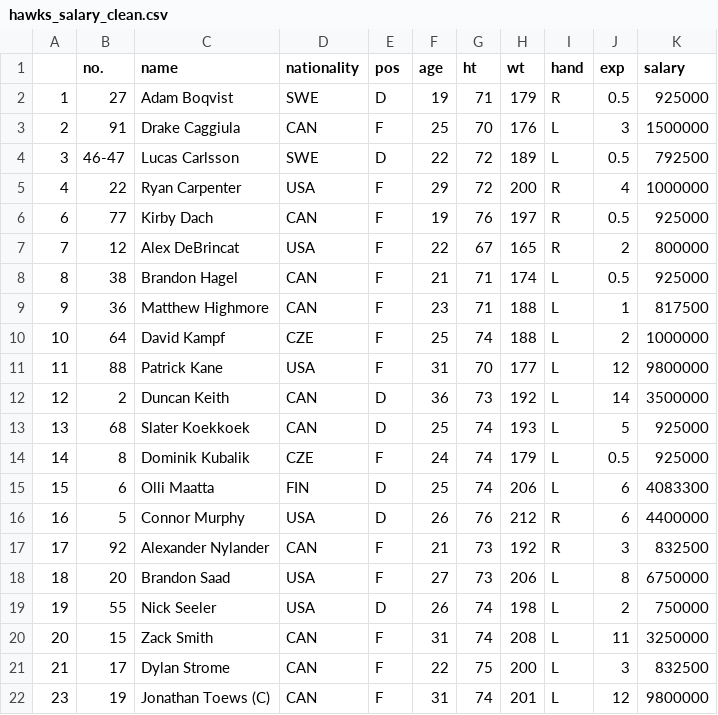
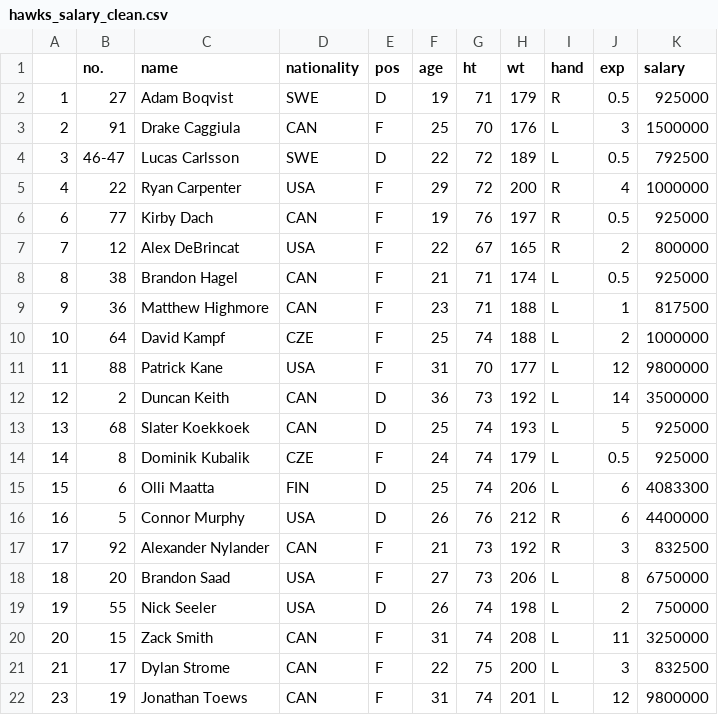
Before and after one commit to andrewcole33/blackhawks_salary_analysis, a CSV file: hawks_salary_clean.csv, drawn as a sheet.

```diff
--- a/hawks_salary_clean.csv
+++ b/hawks_salary_clean.csv
@@ -21,2 +21,2 @@
 21,17,Dylan Strome,CAN,F,22,75,200,L,3,832500
-23,19,Jonathan Toews (C),CAN,F,31,74,201,L,12,9800000
+23,19,Jonathan Toews,CAN,F,31,74,201,L,12,9800000
```
Also changed, not shown: 3 other files.
